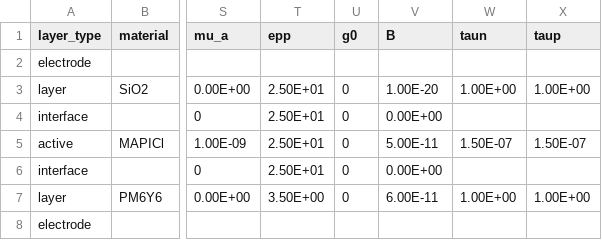
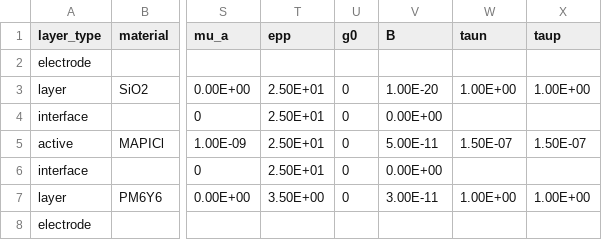
Before and after one commit to lucy-hart/Driftfusion, a CSV file: Input_files/HTL_MAPI_PCE12Y6_DavideValues.csv, drawn as a sheet; only a part is shown, gaps mark what is left out; the diff names each change by its address in the sheet, - before the commit and + after, or states it on an @@ line.

```diff
--- a/Input_files/HTL_MAPI_PCE12Y6_DavideValues.csv
+++ b/Input_files/HTL_MAPI_PCE12Y6_DavideValues.csv
-V7 (B): 6.00E-11
+V7 (B): 3.00E-11
```
Also changed, not shown: 1 other file.
